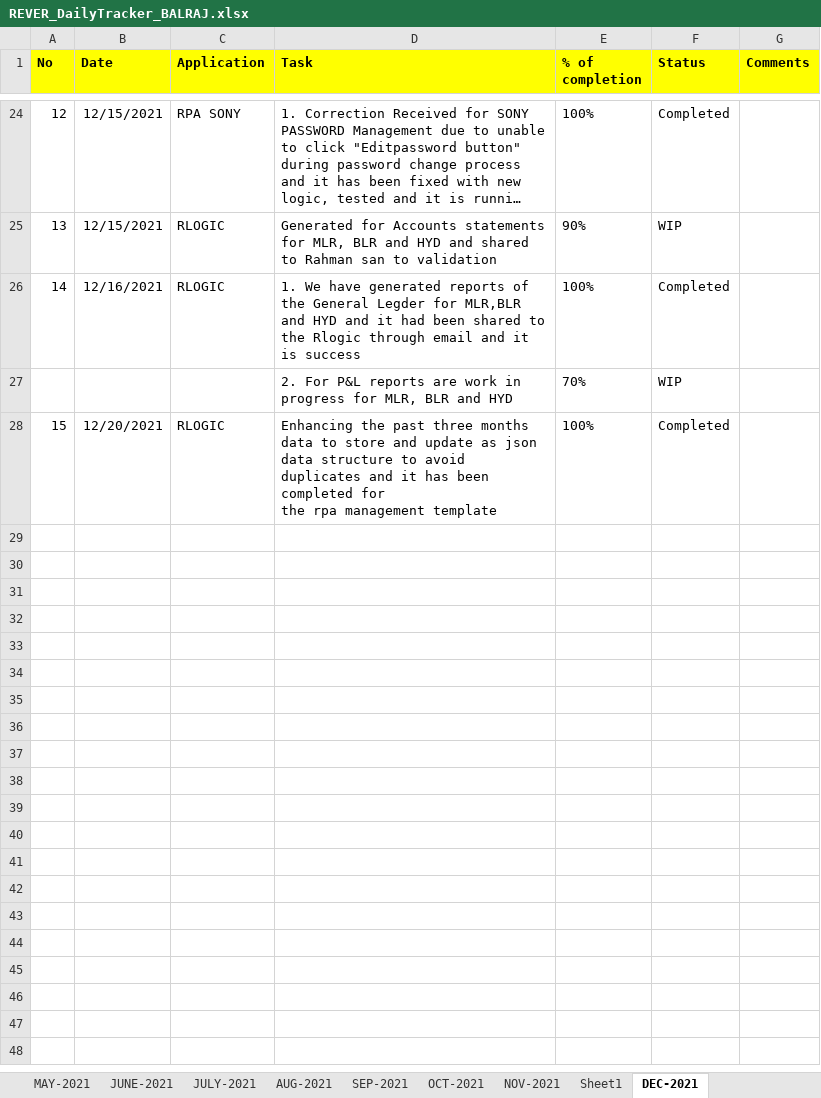
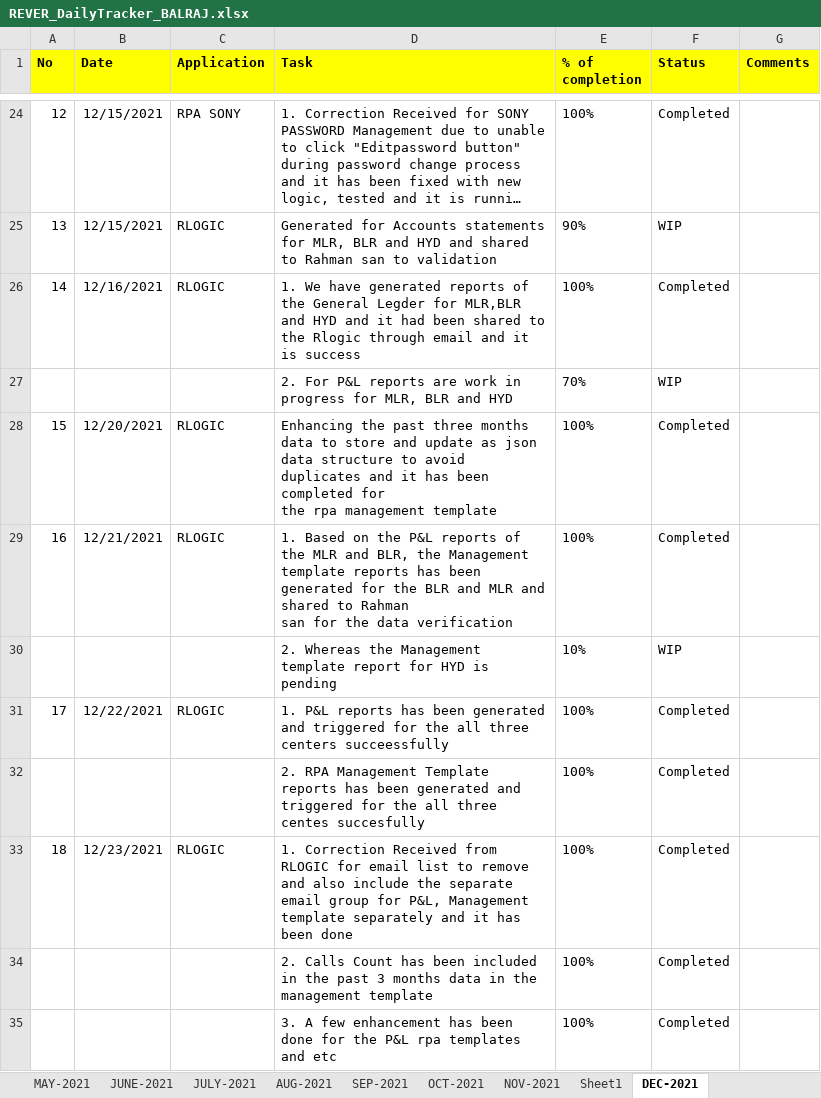
Before and after one commit to RIGELSOFTSINGAPORE/DailyTracker, an Excel workbook: REVER_DailyTracker_BALRAJ.xlsx, sheet DEC-2021, drawn as a sheet; only a part is shown, gaps mark what is left out; long unchanged cells end in …; values as stored, in another font and other column widths than the file's, no borders; ↵ is a line break in a cell; the diff names each change by its address in the sheet, - before the commit and + after, or states it on an @@ line.

Commit message:
Add files via upload

```diff
--- a/REVER_DailyTracker_BALRAJ.xlsx (sheet DEC-2021)
+++ b/REVER_DailyTracker_BALRAJ.xlsx (sheet DEC-2021)
+row 29: 16 | 12/21/2021 | RLOGIC | 1. Based on the P&L reports of the MLR and BLR, the Management template reports has been generated for the BLR and MLR and shared to Rahman ↵ san for the data verification | 100% | Completed
+row 30:  |  |  | 2. Whereas the Management template report for HYD is pending | 10% | WIP
+row 31: 17 | 12/22/2021 | RLOGIC | 1. P&L reports has been generated and triggered for the all three centers succeessfully | 100% | Completed
+row 32:  |  |  | 2. RPA Management Template reports has been generated and triggered for the all three centes succesfully | 100% | Completed
+row 33: 18 | 12/23/2021 | RLOGIC | 1. Correction Received from RLOGIC for email list to remove and also include the separate email group for P&L, Management template separately and it has been done | 100% | Completed
+row 34:  |  |  | 2. Calls Count has been included in the past 3 months data in the management template | 100% | Completed
+row 35:  |  |  | 3. A few enhancement has been done for the P&L rpa templates and etc | 100% | Completed
```
